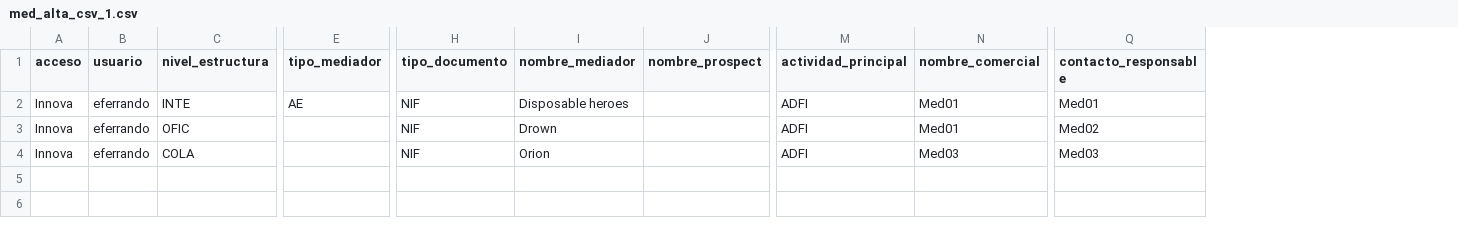
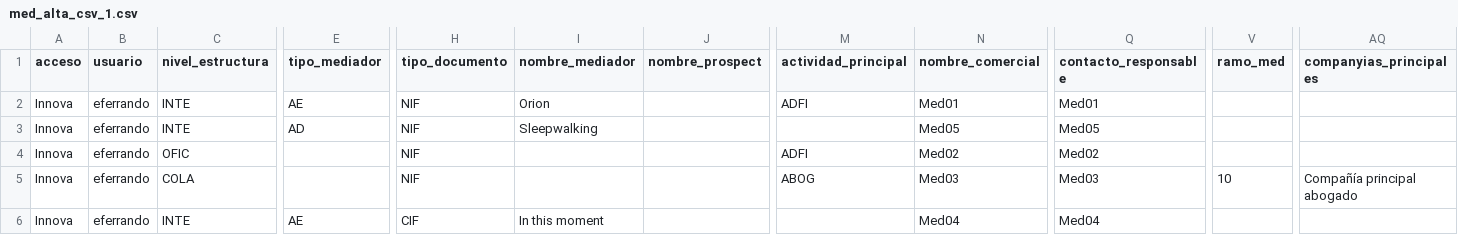
Before and after one commit to LinaMariaCM/automation-mdp, a CSV file: resources/med_alta_csv_1.csv, drawn as a sheet; only a part is shown, gaps mark what is left out; addresses are those after the commit; rows hold the shown columns only; the diff names each change by its address in the sheet, - before the commit and + after, or states it on an @@ line.

```diff
--- a/resources/med_alta_csv_1.csv
+++ b/resources/med_alta_csv_1.csv
+column V (ramo_med), row 5: 10
+column AQ (companyias_principales), row 5: Compañía principal abogado
-I2 (nombre_mediador): Disposable heroes
+I2 (nombre_mediador): Orion
+row 3: Innova | eferrando | INTE | AD | NIF | Sleepwalking |  |  | Med05 | Med05
-I4 (nombre_mediador): Drown
+I4 (nombre_mediador): (empty)
-N4 (nombre_comercial): Med01
+N4 (nombre_comercial): Med02
-I5 (nombre_mediador): Orion
+I5 (nombre_mediador): (empty)
-M5 (actividad_principal): ADFI
+M5 (actividad_principal): ABOG
+row 6: Innova | eferrando | INTE | AE | CIF | In this moment |  |  | Med04 | Med04
```
Also changed, not shown: 1 other file.
